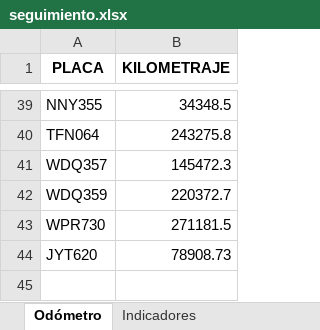
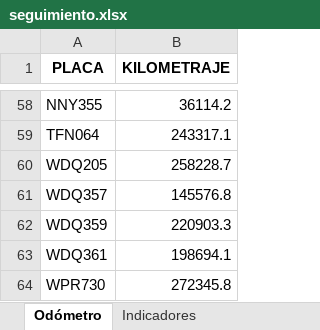
Before and after one commit to SGI-ManuelPico/informesVehiculares, an Excel workbook: tarea/seguimiento.xlsx, sheet Odómetro, drawn as a sheet; only a part is shown, gaps mark what is left out; values as stored, in another font and other column widths than the file's, no borders; removed rows and columns are numbered as before the commit, all else as after; the diff covers the shown part only; the diff names each change by its address in the sheet, - before the commit and + after, or states it on an @@ line.

```diff
--- a/tarea/seguimiento.xlsx (sheet Odómetro)
+++ b/tarea/seguimiento.xlsx (sheet Odómetro)
-B58 (KILOMETRAJE): 34348.5
+B58 (KILOMETRAJE): 36114.2
-B59 (KILOMETRAJE): 243275.8
+B59 (KILOMETRAJE): 243317.1
+row 60: WDQ205 | 258228.7
-B61 (KILOMETRAJE): 145472.3
+B61 (KILOMETRAJE): 145576.8
-B62 (KILOMETRAJE): 220372.7
+B62 (KILOMETRAJE): 220903.3
+row 63: WDQ361 | 198694.1
-B64 (KILOMETRAJE): 271181.5
+B64 (KILOMETRAJE): 272345.8
-row 44: JYT620 | 78908.73
```
Also changed, not shown: 19 added rows and 37 edited cells elsewhere in this sheet, sheet Seguimiento, sheet Infractores, sheet Act. fuera de horario laboral, sheet Indicadores Totales, sheet Indicadores, 4 other files.
